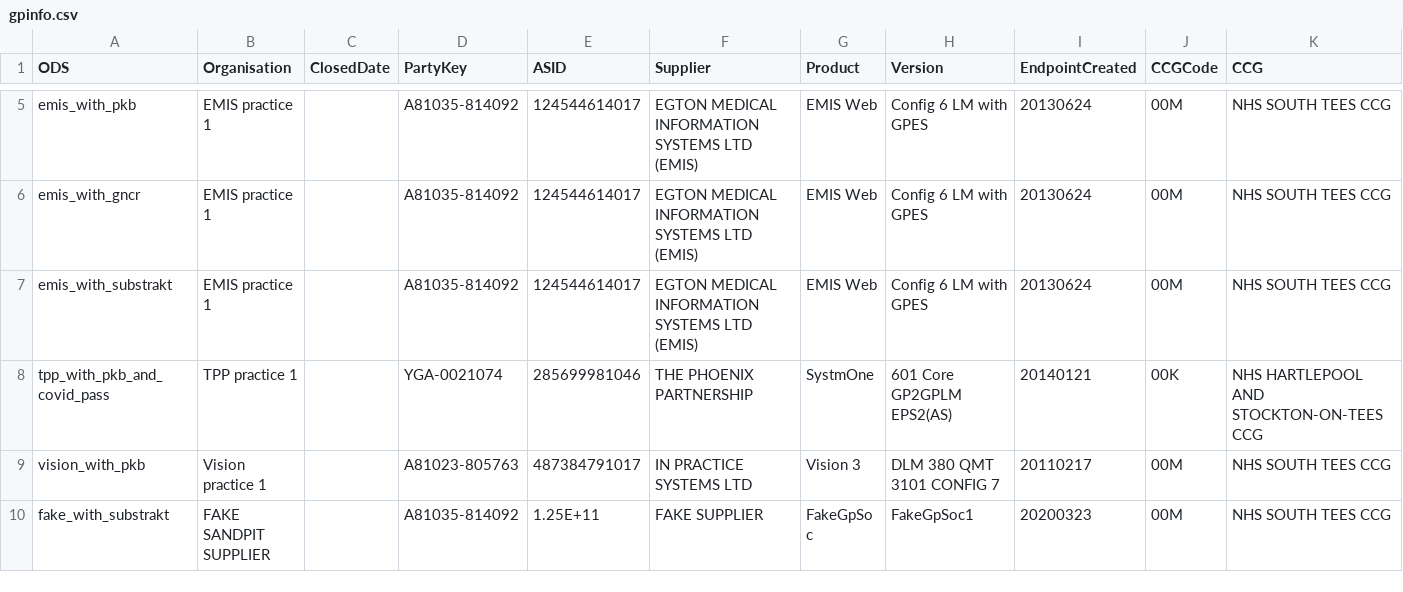
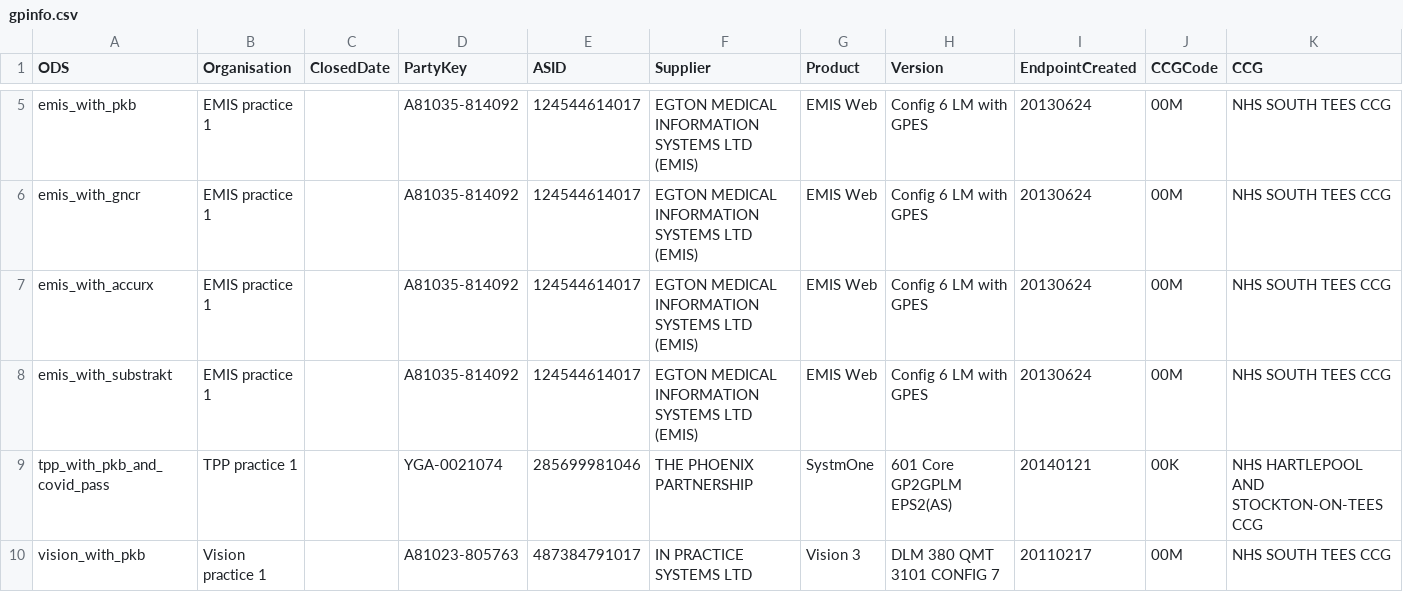
Before and after one commit to NHSDigital/nhs-app-api, a CSV file: xamarinintegrationtests/ServiceJourneyRules/gpinfo.csv, drawn as a sheet; only a part is shown, gaps mark what is left out; the shorter side is filled out with more unchanged rows; the diff names each change by its address in the sheet, - before the commit and + after, or states it on an @@ line.

```diff
--- a/xamarinintegrationtests/ServiceJourneyRules/gpinfo.csv
+++ b/xamarinintegrationtests/ServiceJourneyRules/gpinfo.csv
+row 7: emis_with_accurx | EMIS practice 1 |  | A81035-814092 | 124544614017 | EGTON MEDICAL INFORMATION SYSTEMS LTD (EMIS) | EMIS Web | Config 6 LM with GPES | 20130624 | 00M | NHS SOUTH TEES CCG
```
Also changed, not shown: 28 other files.
